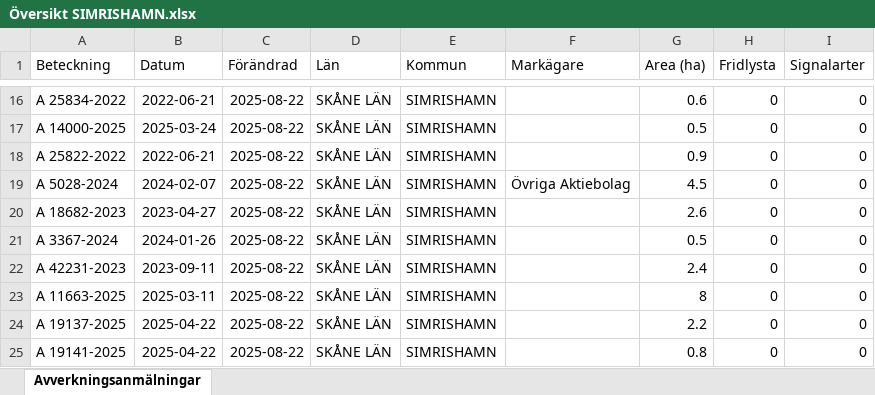
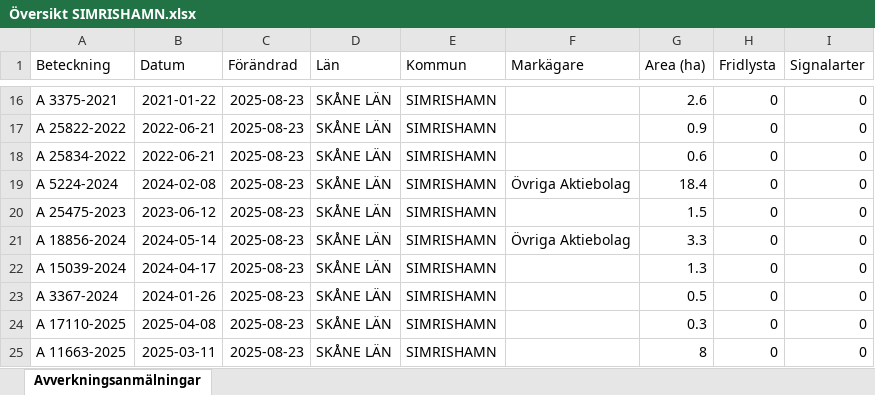
Before and after one commit to klasma/Logging_1291, an Excel workbook: Översikt SIMRISHAMN.xlsx, sheet Avverkningsanmälningar, drawn as a sheet; only a part is shown, gaps mark what is left out; values as stored, in another font and other column widths than the file's, no borders; the diff covers the shown part only; the diff names each change by its address in the sheet, - before the commit and + after, or states it on an @@ line.

```diff
--- a/Översikt SIMRISHAMN.xlsx (sheet Avverkningsanmälningar)
+++ b/Översikt SIMRISHAMN.xlsx (sheet Avverkningsanmälningar)
-A16 (Beteckning): A 25834-2022
+A16 (Beteckning): A 3375-2021
-B16 (Datum): 2022-06-21
+B16 (Datum): 2021-01-22
-C16:C25 (Förändrad): 2025-08-22
+C16:C25 (Förändrad): 2025-08-23
-G16 (Area (ha)): 0.6
+G16 (Area (ha)): 2.6
-A17 (Beteckning): A 14000-2025
+A17 (Beteckning): A 25822-2022
-B17 (Datum): 2025-03-24
+B17 (Datum): 2022-06-21
-G17 (Area (ha)): 0.5
+G17 (Area (ha)): 0.9
-A18 (Beteckning): A 25822-2022
+A18 (Beteckning): A 25834-2022
-G18 (Area (ha)): 0.9
+G18 (Area (ha)): 0.6
-A19 (Beteckning): A 5028-2024
+A19 (Beteckning): A 5224-2024
-B19 (Datum): 2024-02-07
+B19 (Datum): 2024-02-08
-G19 (Area (ha)): 4.5
+G19 (Area (ha)): 18.4
-A20 (Beteckning): A 18682-2023
+A20 (Beteckning): A 25475-2023
-B20 (Datum): 2023-04-27
+B20 (Datum): 2023-06-12
-G20 (Area (ha)): 2.6
+G20 (Area (ha)): 1.5
-A21 (Beteckning): A 3367-2024
+A21 (Beteckning): A 18856-2024
-B21 (Datum): 2024-01-26
+B21 (Datum): 2024-05-14
-F21 (Markägare): (empty)
+F21 (Markägare): Övriga Aktiebolag
-G21 (Area (ha)): 0.5
+G21 (Area (ha)): 3.3
-A22 (Beteckning): A 42231-2023
+A22 (Beteckning): A 15039-2024
-B22 (Datum): 2023-09-11
+B22 (Datum): 2024-04-17
-G22 (Area (ha)): 2.4
+G22 (Area (ha)): 1.3
-A23 (Beteckning): A 11663-2025
+A23 (Beteckning): A 3367-2024
-B23 (Datum): 2025-03-11
+B23 (Datum): 2024-01-26
-G23 (Area (ha)): 8
+G23 (Area (ha)): 0.5
-A24 (Beteckning): A 19137-2025
+A24 (Beteckning): A 17110-2025
-B24 (Datum): 2025-04-22
+B24 (Datum): 2025-04-08
-G24 (Area (ha)): 2.2
+G24 (Area (ha)): 0.3
-A25 (Beteckning): A 19141-2025
+A25 (Beteckning): A 11663-2025
-B25 (Datum): 2025-04-22
+B25 (Datum): 2025-03-11
-G25 (Area (ha)): 0.8
+G25 (Area (ha)): 8
```
Also changed, not shown: 347 edited cells elsewhere in this sheet, artfynd/A 20090-2024 artfynd.xlsx, artfynd/A 27430-2024 artfynd.xlsx, 45 other files.
